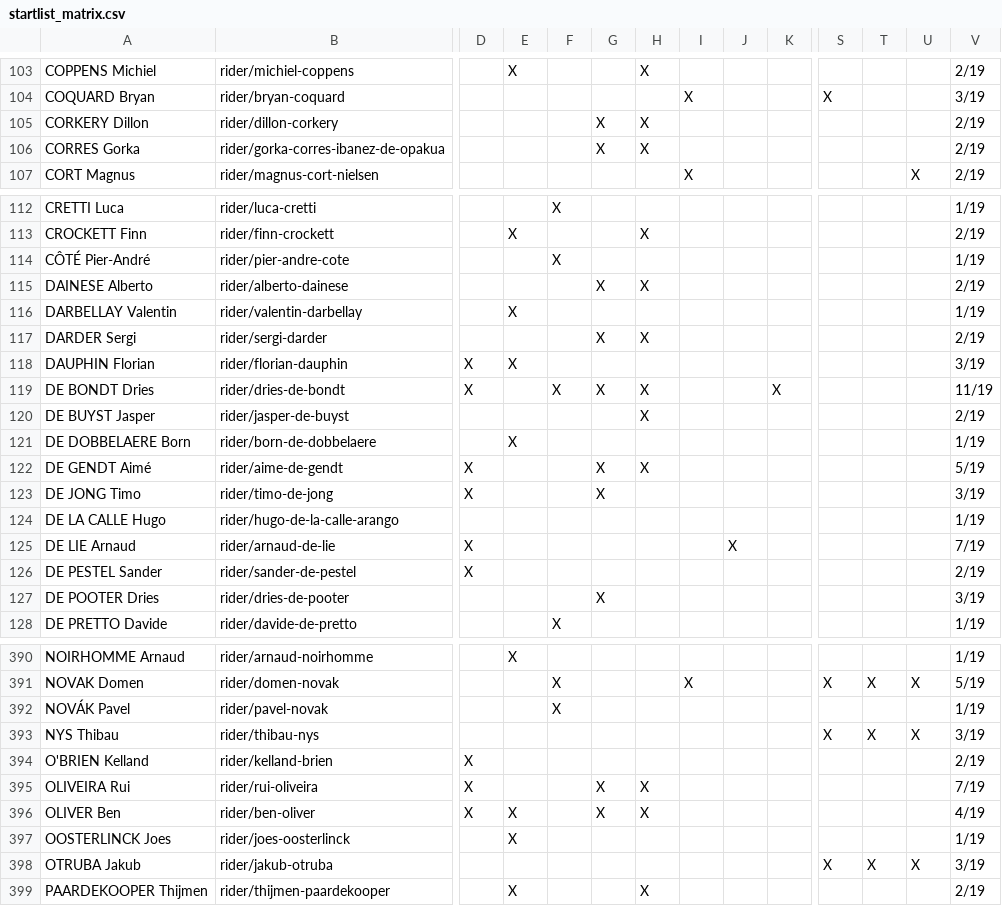
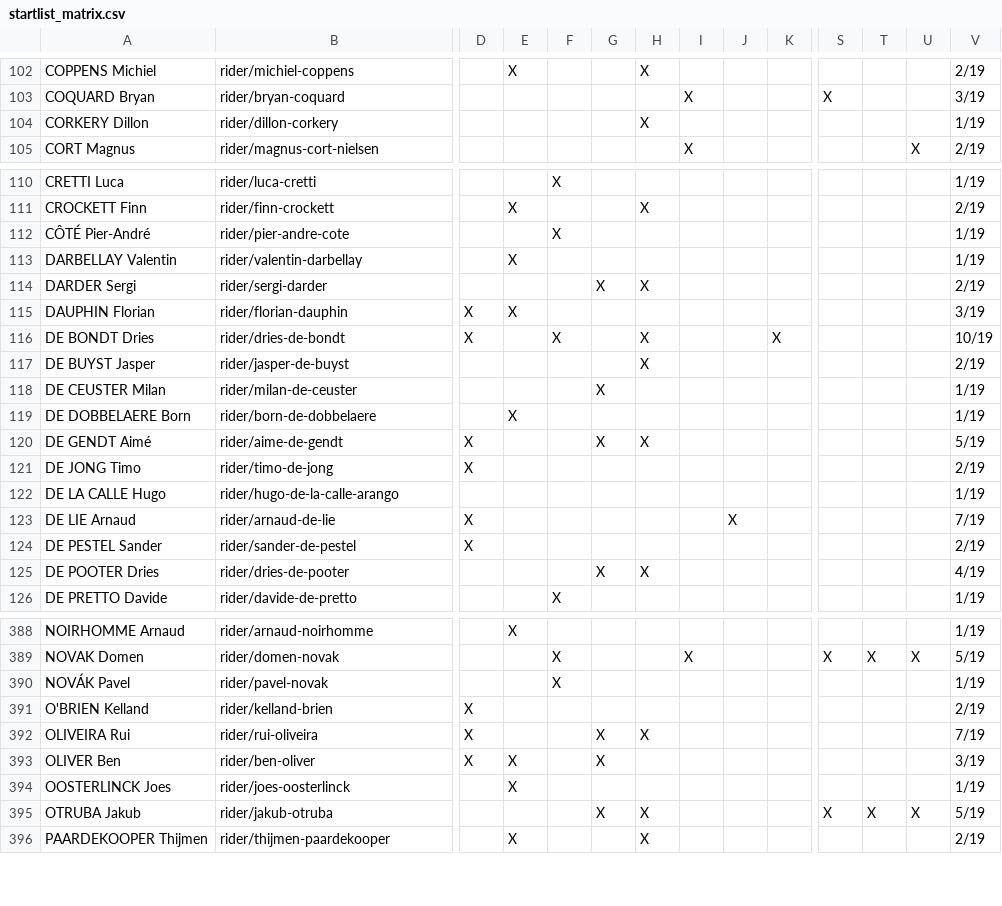
Before and after one commit to nigellindemann-dev/wm26, a CSV file: output/startlist_matrix.csv, drawn as a sheet; only a part is shown, gaps mark what is left out; removed rows and columns are numbered as before the commit, all else as after; rows hold the shown columns only; the diff covers the shown part only; the diff names each change by its address in the sheet, - before the commit and + after, or states it on an @@ line.

```diff
--- a/output/startlist_matrix.csv
+++ b/output/startlist_matrix.csv
-G104: X
+G104: (empty)
-V104: 2/19
+V104: 1/19
-row 106: CORRES Gorka | rider/gorka-corres-ibanez-de-opakua |  |  |  | X | X |  |  |  |  |  |  | 2/19
-row 115: DAINESE Alberto | rider/alberto-dainese |  |  |  | X | X |  |  |  |  |  |  | 2/19
-G116: X
+G116: (empty)
-V116: 11/19
+V116: 10/19
+row 118: DE CEUSTER Milan | rider/milan-de-ceuster |  |  |  | X |  |  |  |  |  |  |  | 1/19
-G121: X
+G121: (empty)
-V121: 3/19
+V121: 2/19
-H125: (empty)
+H125: X
-V125: 3/19
+V125: 4/19
-row 393: NYS Thibau | rider/thibau-nys |  |  |  |  |  |  |  |  | X | X | X | 3/19
-H393: X
+H393: (empty)
-V393: 4/19
+V393: 3/19
-G395: (empty)
+G395: X
-H395: (empty)
+H395: X
-V395: 3/19
+V395: 5/19
```
Also changed, not shown: 4 added rows, 3 removed rows and 46 edited cells elsewhere in this file, output/startlist_changes.csv, 2 other files.
